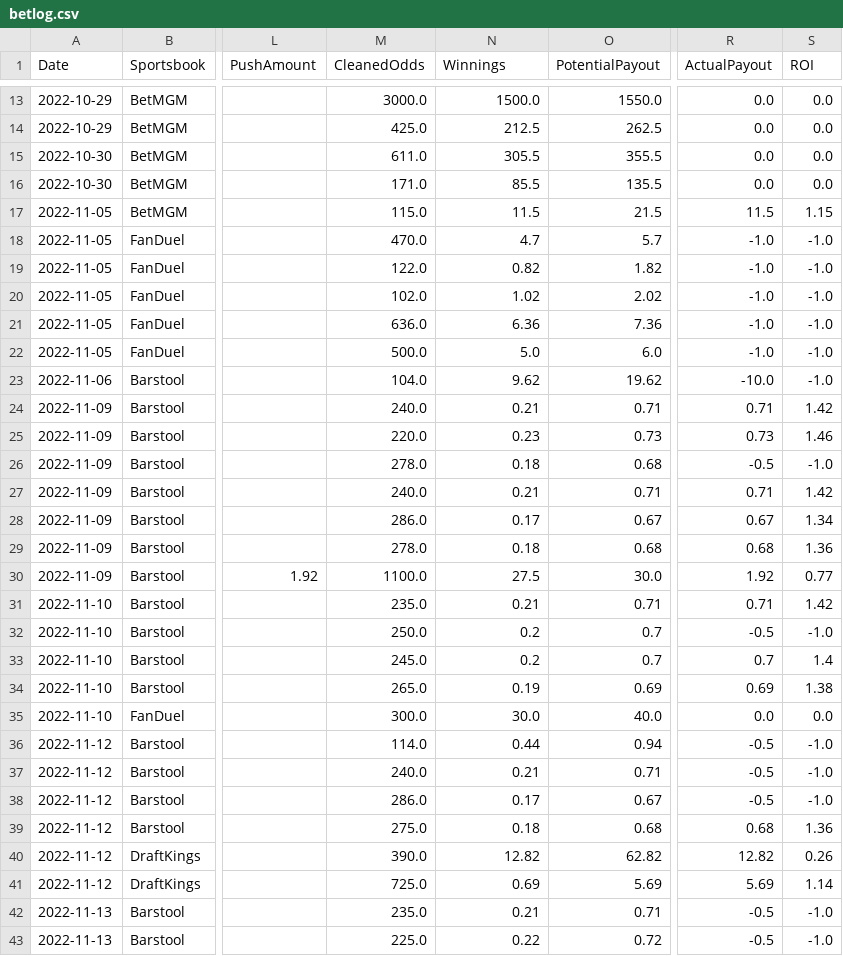
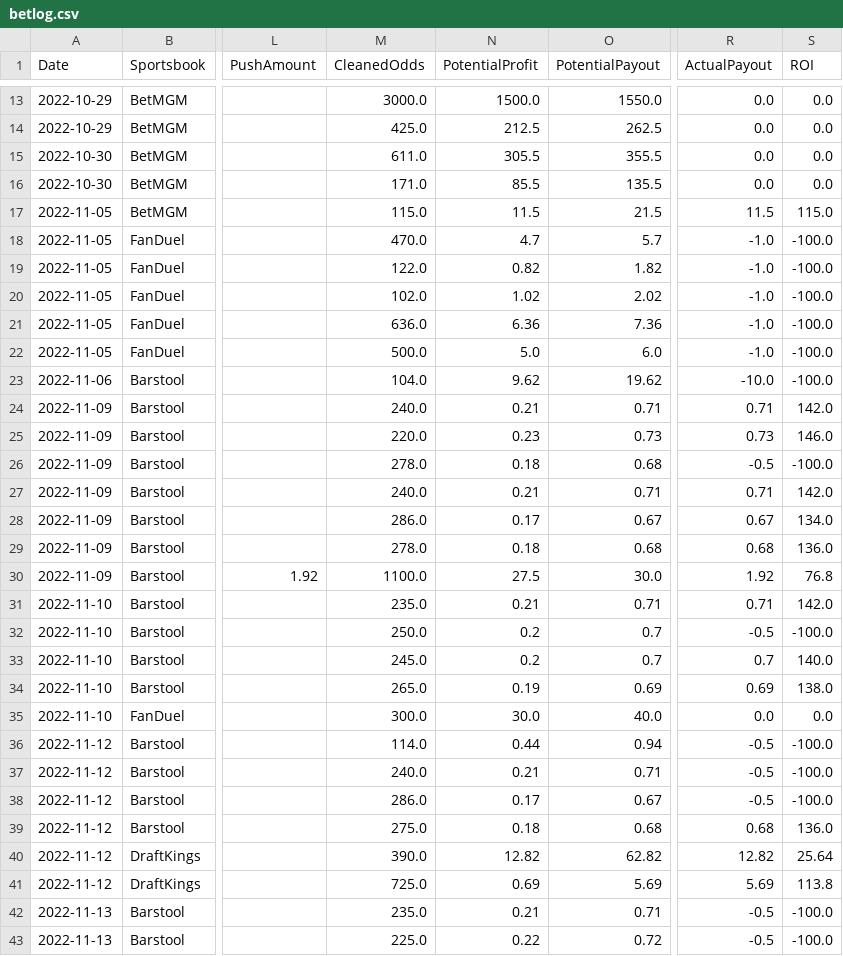
Before and after one commit to muneer78/betlog, a CSV file: betlog.csv, drawn as a sheet; only a part is shown, gaps mark what is left out; the diff covers the shown part only; the diff names each change by its address in the sheet, - before the commit and + after, or states it on an @@ line.

```diff
--- a/betlog.csv
+++ b/betlog.csv
-N1: Winnings
+N1: PotentialProfit
-S17 (ROI): 1.15
+S17 (ROI): 115.0
-S18:S23 (ROI): -1.0
+S18:S23 (ROI): -100.0
-S24 (ROI): 1.42
+S24 (ROI): 142.0
-S25 (ROI): 1.46
+S25 (ROI): 146.0
-S26 (ROI): -1.0
+S26 (ROI): -100.0
-S27 (ROI): 1.42
+S27 (ROI): 142.0
-S28 (ROI): 1.34
+S28 (ROI): 134.0
-S29 (ROI): 1.36
+S29 (ROI): 136.0
-S30 (ROI): 0.77
+S30 (ROI): 76.8
-S31 (ROI): 1.42
+S31 (ROI): 142.0
-S32 (ROI): -1.0
+S32 (ROI): -100.0
-S33 (ROI): 1.4
+S33 (ROI): 140.0
-S34 (ROI): 1.38
+S34 (ROI): 138.0
-S36:S38 (ROI): -1.0
+S36:S38 (ROI): -100.0
-S39 (ROI): 1.36
+S39 (ROI): 136.0
-S40 (ROI): 0.26
+S40 (ROI): 25.64
-S41 (ROI): 1.14
+S41 (ROI): 113.8
-S42:S43 (ROI): -1.0
+S42:S43 (ROI): -100.0
```
Also changed, not shown: 108 edited cells elsewhere in this file, 2 other files.
